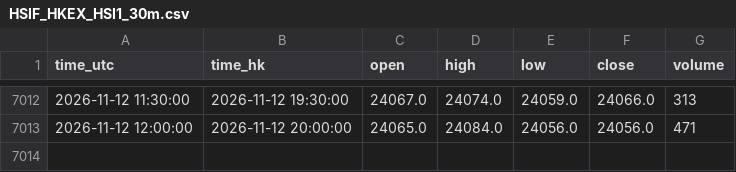
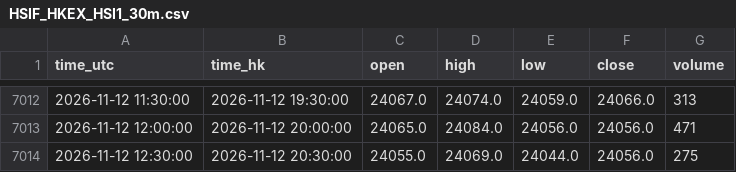
Before and after one commit to ronaldo8282/rs-us-daily, a CSV file: docs/tpo/data/HSIF_HKEX_HSI1_30m.csv, drawn as a sheet; only a part is shown, gaps mark what is left out.

Commit message:
chore(tpo): HSIF live 30m session update 2026-11-12 21:12 HKT

```diff
--- a/docs/tpo/data/HSIF_HKEX_HSI1_30m.csv
+++ b/docs/tpo/data/HSIF_HKEX_HSI1_30m.csv
@@ -7013 +7013,2 @@ time_utc,time_hk,open,high,low,close,volume
 2026-11-12 12:00:00,2026-11-12 20:00:00,24065.0,24084.0,24056.0,24056.0,471
+2026-11-12 12:30:00,2026-11-12 20:30:00,24055.0,24069.0,24044.0,24056.0,275
```
Also changed, not shown: 1 other file.
